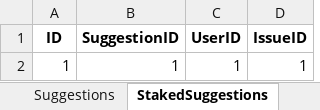
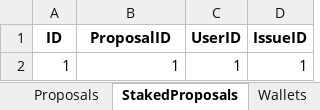
Before and after one commit to NeaBouli/TrueRepublic, an Excel workbook: Frontend/TestConsole/TestData.xlsx, sheet StakedProposals, drawn as a sheet; values as stored, in another font and other column widths than the file's, no borders; the diff names each change by its address in the sheet, - before the commit and + after, or states it on an @@ line.

Commit message:
Renamed suggestions into proposal

```diff
--- a/Frontend/TestConsole/TestData.xlsx (sheet StakedProposals)
+++ b/Frontend/TestConsole/TestData.xlsx (sheet StakedProposals)
-sheet tab: Suggestions
+sheet tab: Proposals
-sheet tab: StakedSuggestions
+sheet tab: StakedProposals
-B1: SuggestionID
+B1: ProposalID
```
Also changed, not shown: sheet TransactionTypes, 25 other files.
